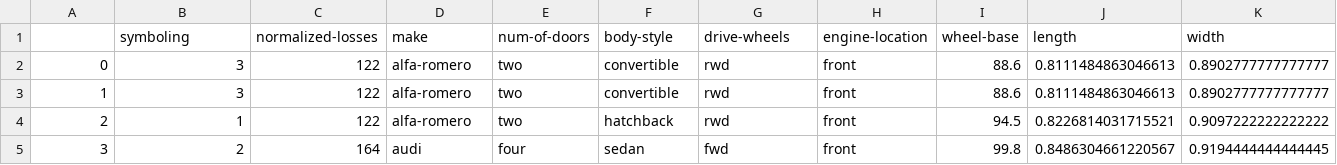
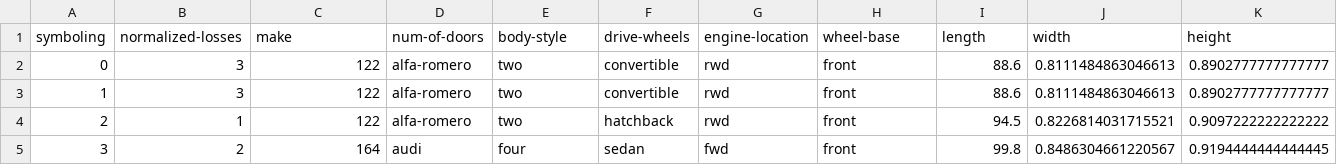
Before and after one commit to MrsMystique/python-repo, a CSV file: DataAnalysis/Labs/clean_df.csv, drawn as a sheet; only a part is shown; removed rows and columns are numbered as before the commit, all else as after; rows hold the shown columns only; the diff names each change by its address in the sheet, - before the commit and + after, or states it on an @@ line.

```diff
--- a/DataAnalysis/Labs/clean_df.csv
+++ b/DataAnalysis/Labs/clean_df.csv
-row 1:  | symboling | normalized-losses | make | num-of-doors | body-style | drive-wheels | engine-location | wheel-base | length | width
+row 1: symboling | normalized-losses | make | num-of-doors | body-style | drive-wheels | engine-location | wheel-base | length | width | height
```
Also changed, not shown: 6 other files.
